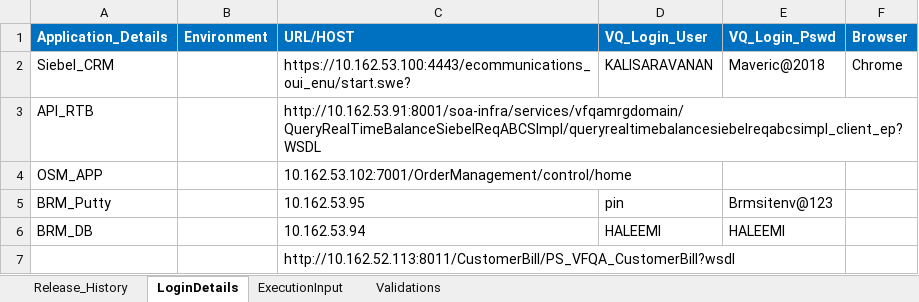
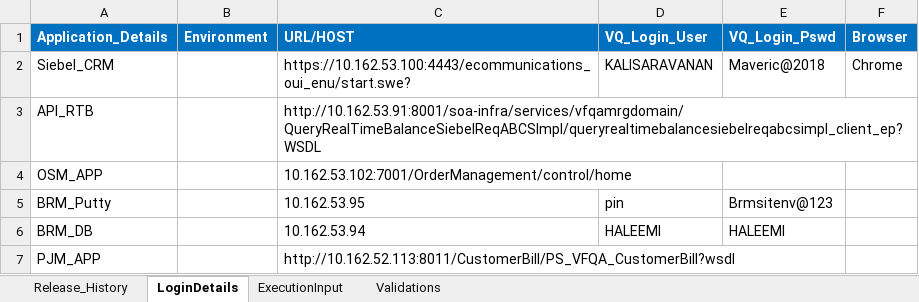
Before and after one commit to imran0404y/VFQA_Parallel, an Excel workbook: Directory/VFQA_TestDesign.xlsm, sheet LoginDetails, drawn as a sheet; values as stored, in another font and other column widths than the file's, no borders; the diff names each change by its address in the sheet, - before the commit and + after, or states it on an @@ line.

```diff
--- a/Directory/VFQA_TestDesign.xlsm (sheet LoginDetails)
+++ b/Directory/VFQA_TestDesign.xlsm (sheet LoginDetails)
-A7 (Application_Details): (empty)
+A7 (Application_Details): PJM_APP
```
Also changed, not shown: Framework/Database/TestDataDB.xlsx, 1 other file.
